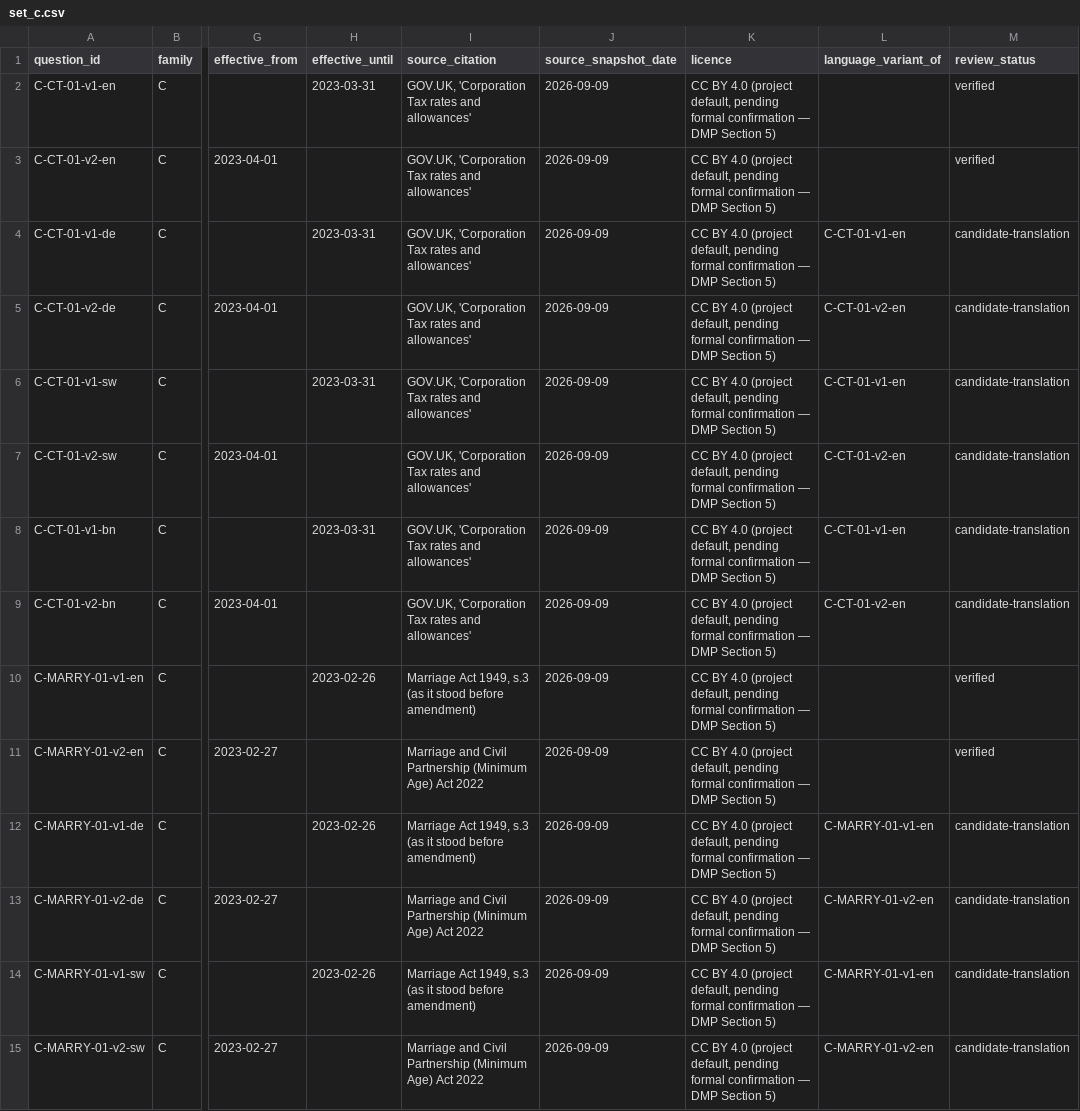
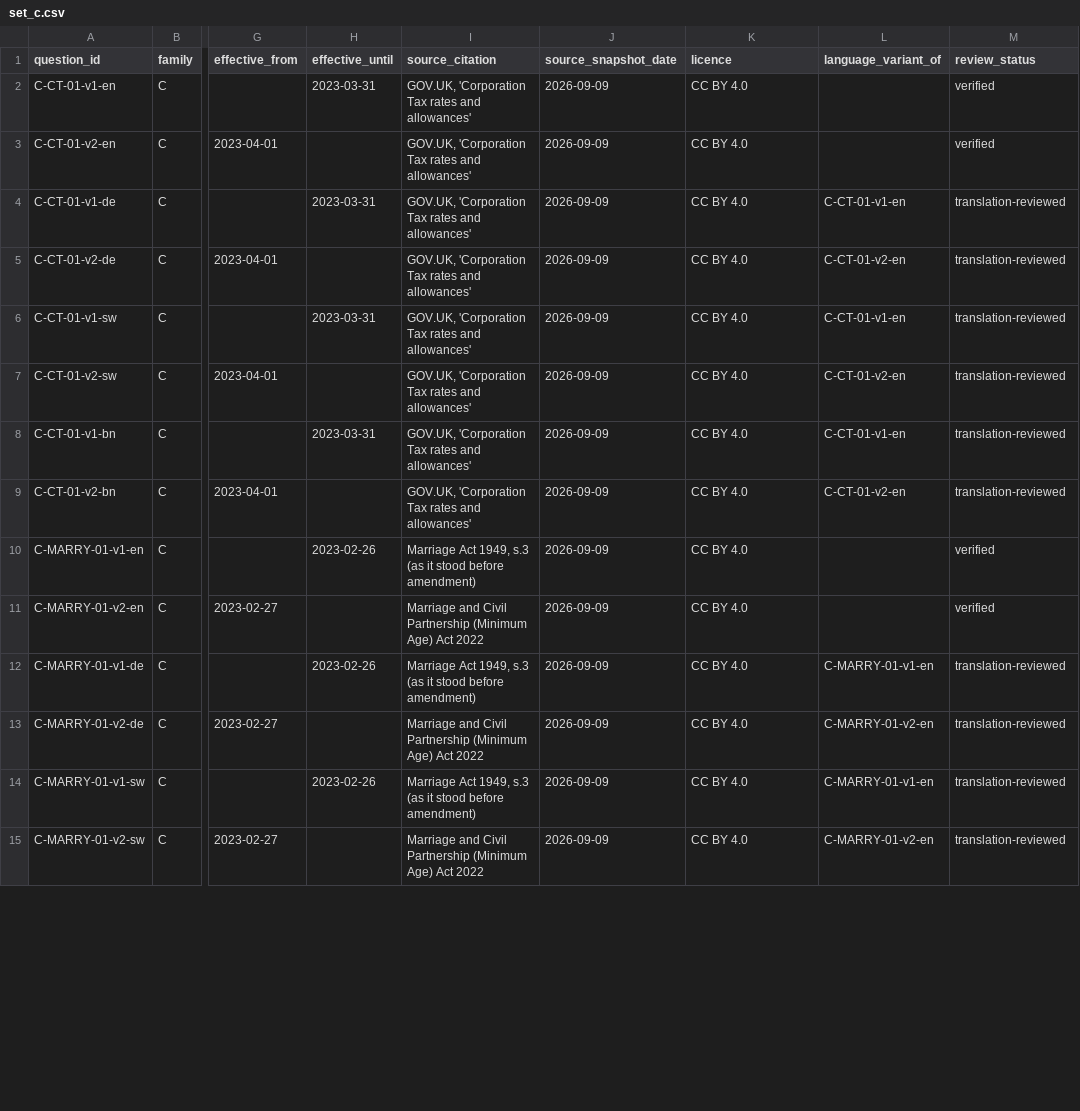
Before and after one commit to hejroe/llm-multi-lingual-rubric-v2, a CSV file: corpus/v0.2/set_c.csv, drawn as a sheet; only a part is shown, gaps mark what is left out; the diff covers the shown part only; the diff names each change by its address in the sheet, - before the commit and + after, or states it on an @@ line.

Commit message:
Record governance sign-offs: model licences confirmed, MGSM-Rev2 share-alike resolved, translations reviewed, project licence applied

```diff
--- a/corpus/v0.2/set_c.csv
+++ b/corpus/v0.2/set_c.csv
-K2:K15 (licence): CC BY 4.0 (project default, pending formal confirmation — DMP Section 5)
+K2:K15 (licence): CC BY 4.0
-M4:M9 (review_status): candidate-translation
+M4:M9 (review_status): translation-reviewed
-M12:M15 (review_status): candidate-translation
+M12:M15 (review_status): translation-reviewed
```
Also changed, not shown: 116 edited cells elsewhere in this file, 8 other files.
